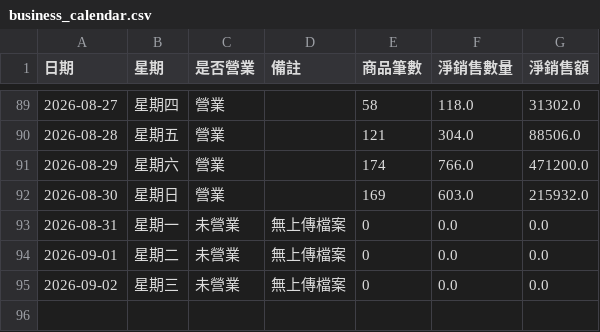
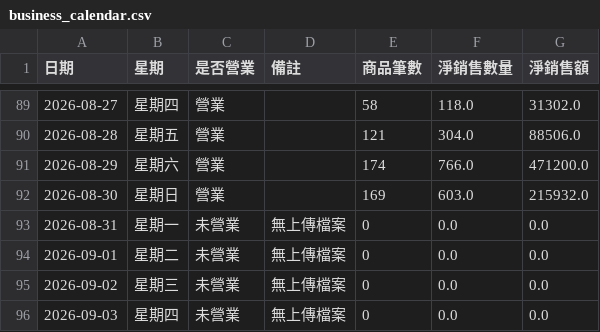
Before and after one commit to teb095510-dotcom/rabbit10th-dashboard, a CSV file: business_calendar.csv, drawn as a sheet; only a part is shown, gaps mark what is left out.

```diff
--- a/business_calendar.csv
+++ b/business_calendar.csv
@@ -95 +95,2 @@
 2026-09-02,星期三,未營業,無上傳檔案,0,0.0,0.0
+2026-09-03,星期四,未營業,無上傳檔案,0,0.0,0.0
```
Also changed, not shown: weather_daily.csv.
